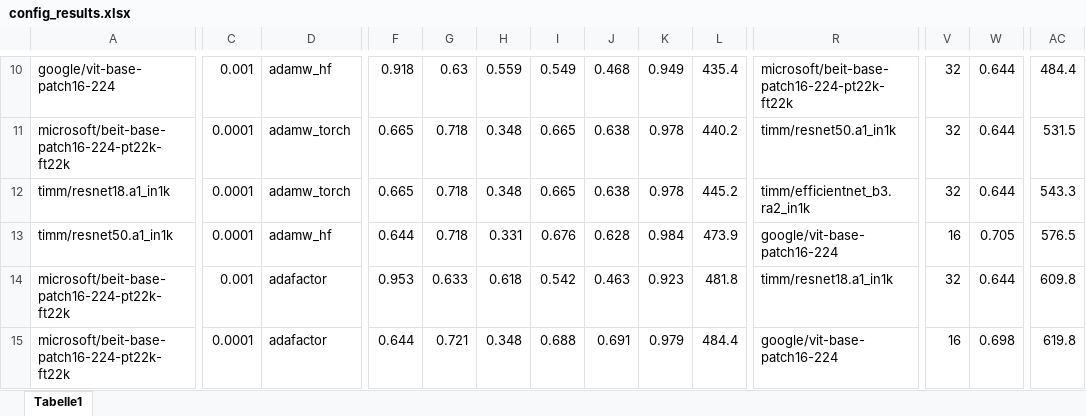
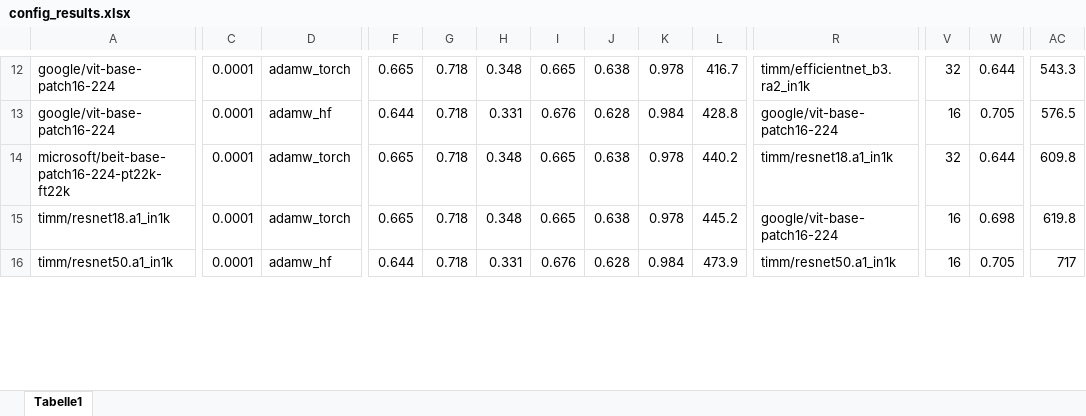
Before and after one commit to MatteoMocci/Most-Walkability-AI, an Excel workbook: config_results.xlsx, sheet Tabelle1, drawn as a sheet; only a part is shown, gaps mark what is left out; values as stored, in another font and other column widths than the file's, no cell formats; removed rows and columns are numbered as before the commit, all else as after; rows hold the shown columns only; the diff covers the shown part only; the diff names each change by its address in the sheet, - before the commit and + after, or states it on an @@ line.

Commit message:
Improved comments and added conversion of dataset to lon lat coordinates

```diff
--- a/config_results.xlsx (sheet Tabelle1)
+++ b/config_results.xlsx (sheet Tabelle1)
-C12: 0.001
+C12: 0.0001
-D12: adamw_hf
+D12: adamw_torch
-F12: 0.918
+F12: 0.665
-G12: 0.63
+G12: 0.718
-H12: 0.559
+H12: 0.348
-I12: 0.549
+I12: 0.665
-J12: 0.468
+J12: 0.638
-K12: 0.949
+K12: 0.978
-L12: 435.4
+L12: 416.7
-R12: microsoft/beit-base-patch16-224-pt22k-ft22k
+R12: timm/efficientnet_b3.ra2_in1k
-AC12: 484.4
+AC12: 543.3
+row 13: google/vit-base-patch16-224 | 0.0001 | adamw_hf | 0.644 | 0.718 | 0.331 | 0.676 | 0.628 | 0.984 | 428.8 | google/vit-base-patch16-224 | 16 | 0.705 | 576.5
-R14: timm/resnet50.a1_in1k
+R14: timm/resnet18.a1_in1k
-AC14: 531.5
+AC14: 609.8
-R15: timm/efficientnet_b3.ra2_in1k
+R15: google/vit-base-patch16-224
-V15: 32
+V15: 16
-W15: 0.644
+W15: 0.698
-AC15: 543.3
+AC15: 619.8
-R16: google/vit-base-patch16-224
+R16: timm/resnet50.a1_in1k
-AC16: 576.5
+AC16: 717
-row 14: microsoft/beit-base-patch16-224-pt22k-ft22k | 0.001 | adafactor | 0.953 | 0.633 | 0.618 | 0.542 | 0.463 | 0.923 | 481.8 | timm/resnet18.a1_in1k | 32 | 0.644 | 609.8
-row 15: microsoft/beit-base-patch16-224-pt22k-ft22k | 0.0001 | adafactor | 0.644 | 0.721 | 0.348 | 0.688 | 0.691 | 0.979 | 484.4 | google/vit-base-patch16-224 | 16 | 0.698 | 619.8
```
Also changed, not shown: 15 added rows, 14 removed rows, 22 moved rows and 80 edited cells elsewhere in this sheet, cell formats, 6 other files.
